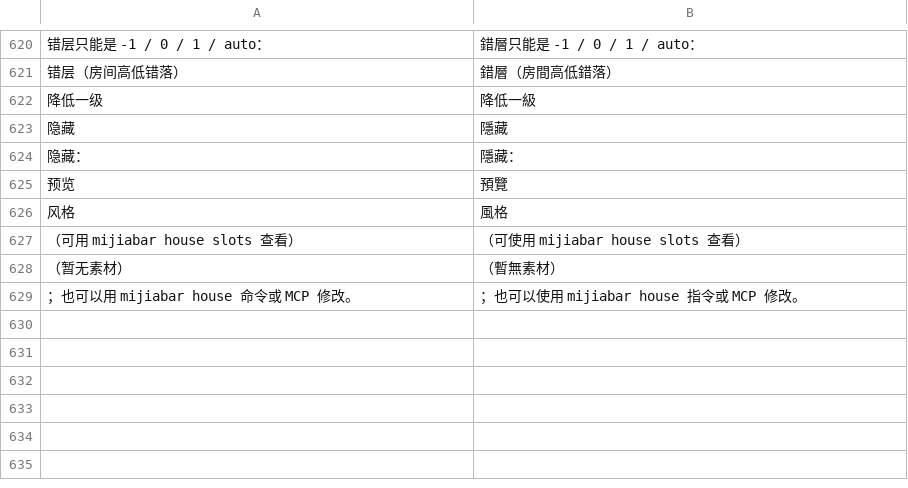
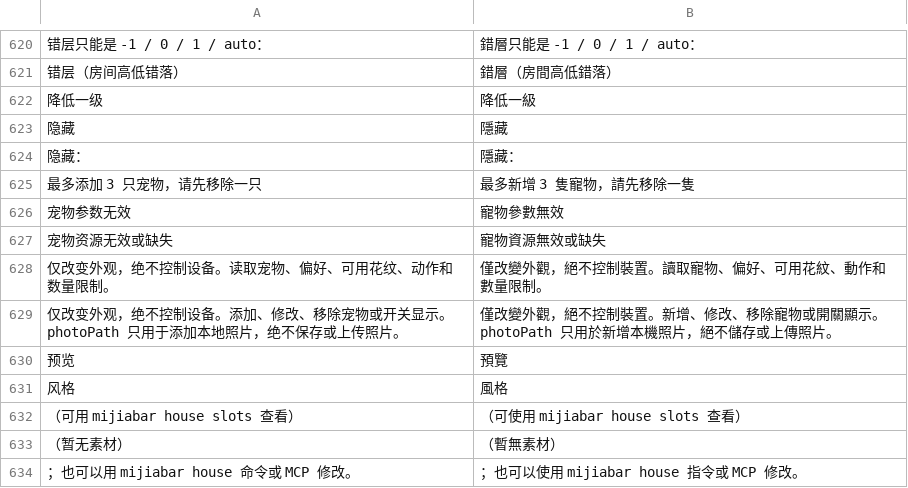
Before and after one commit to neardws/MijiaBar, a TSV file: i18n/zh-Hant.tsv, drawn as a sheet; only a part is shown, gaps mark what is left out; the diff names each change by its address in the sheet, - before the commit and + after, or states it on an @@ line.

Commit message:
House pets (Phase 3c) part 1: model, rig/recolor, photo palette, world/behaviour, CLI + MCP
- house.json pets + petPrefs (updatedAt merge, tombstones, max 3)
- cat-short rig: 68 encoded frames x 6 coat patterns (SDF-rendered, scripts/house_pets)
- on-device photo -> palette/pattern (Vision mask + Lab k-means), photo never stored
- walk grids/spots per art set, A* across modules, deterministic day plan
- mijiabar house pets list|add|set|remove|preview|on|off; MCP get/set_house_pets

```diff
--- a/i18n/zh-Hant.tsv
+++ b/i18n/zh-Hant.tsv
+row 625: 最多添加 3 只宠物，请先移除一只 | 最多新增 3 隻寵物，請先移除一隻
+row 626: 宠物参数无效 | 寵物參數無效
+row 627: 宠物资源无效或缺失 | 寵物資源無效或缺失
+row 628: 仅改变外观，绝不控制设备。读取宠物、偏好、可用花纹、动作和数量限制。 | 僅改變外觀，絕不控制裝置。讀取寵物、偏好、可用花紋、動作和數量限制。
+row 629: 仅改变外观，绝不控制设备。添加、修改、移除宠物或开关显示。photoPath 只用于添加本地照片，绝不保存或上传照片。 | 僅改變外觀，絕不控制裝置。新增、修改、移除寵物或開關顯示。photoPath 只用於新增本機照片，絕不儲存或上傳照片。
```
Also changed, not shown: 42 other files.
